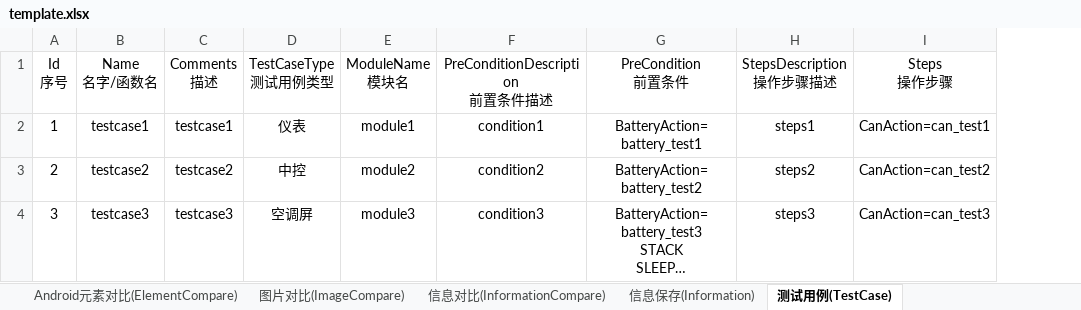
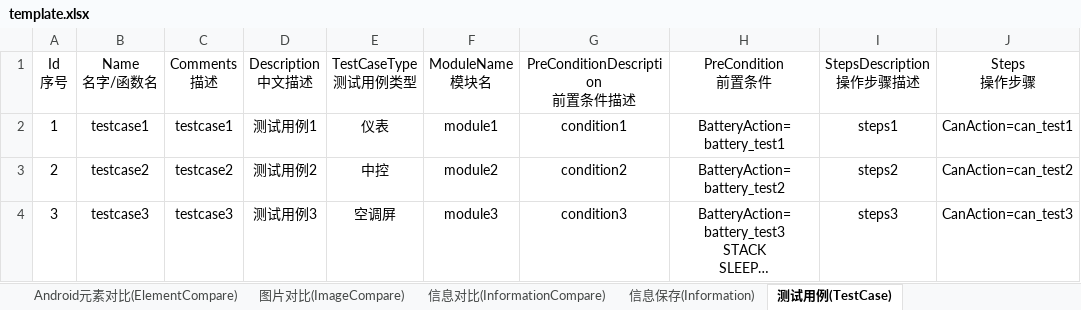
Before and after one commit to philosophy912/Sophia, an Excel workbook: file/template.xlsx, sheet 测试用例(TestCase), drawn as a sheet; only a part is shown; long unchanged cells end in …; values as stored, in another font and other column widths than the file's, no borders; the diff names each change by its address in the sheet, - before the commit and + after, or states it on an @@ line.

```diff
--- a/file/template.xlsx (sheet 测试用例(TestCase))
+++ b/file/template.xlsx (sheet 测试用例(TestCase))
+column D (Description 中文描述), rows 2-4: 测试用例1 | 测试用例2 | 测试用例3
```
Also changed, not shown: sheet 测试用例前置条件(TestCaseSetUp), 15 other files.
